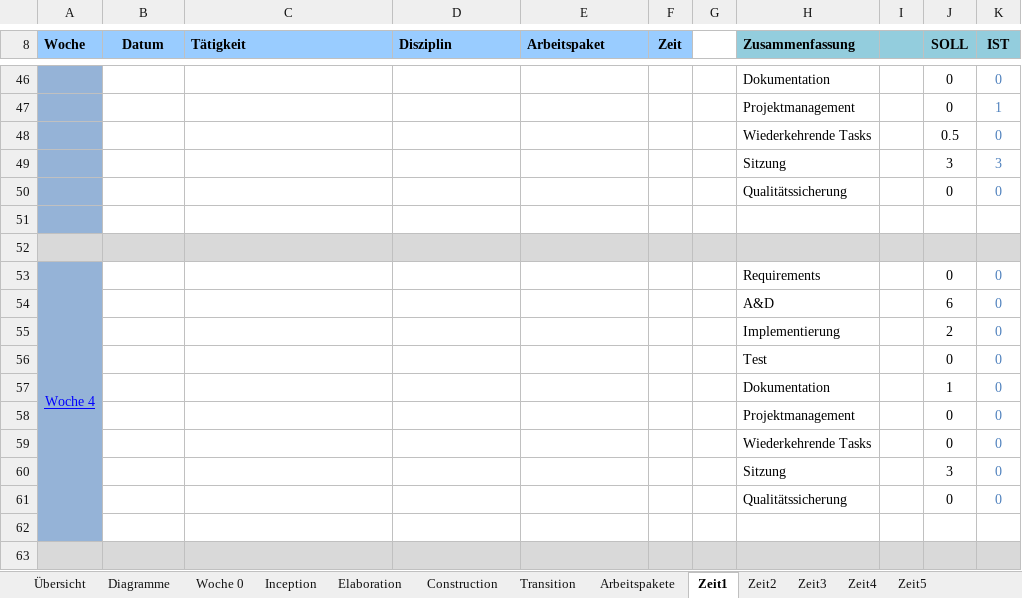
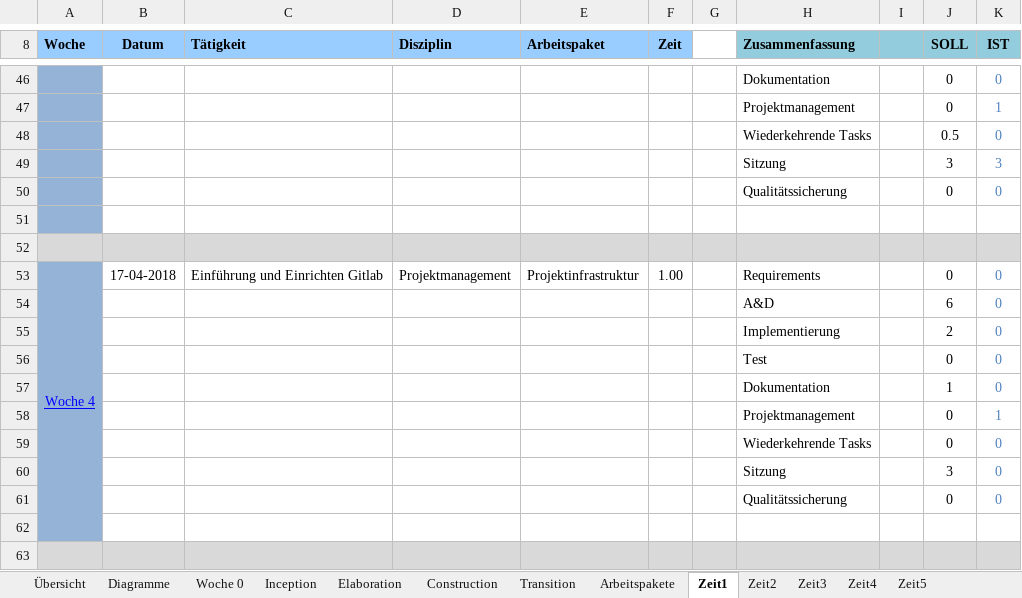
Before and after one commit to Eleanor1702/myCommunity, an Excel workbook: Doc/MyCommunity_Zeiterfassung.xlsx, sheet Zeit1, drawn as a sheet; only a part is shown, gaps mark what is left out; values as stored, in another font and other column widths than the file's, no borders; the diff names each change by its address in the sheet, - before the commit and + after, or states it on an @@ line.

```diff
--- a/Doc/MyCommunity_Zeiterfassung.xlsx (sheet Zeit1)
+++ b/Doc/MyCommunity_Zeiterfassung.xlsx (sheet Zeit1)
-B53 (Datum): (empty)
+B53 (Datum): 17-04-2018
-C53 (Tätigkeit): (empty)
+C53 (Tätigkeit): Einführung und Einrichten Gitlab
-D53 (Disziplin): (empty)
+D53 (Disziplin): Projektmanagement
-E53 (Arbeitspaket): (empty)
+E53 (Arbeitspaket): Projektinfrastruktur
-F53 (Zeit): (empty)
+F53 (Zeit): 1.00
-K58 (IST): 0
+K58 (IST): 1
```
Also changed, not shown: sheet Elaboration, formulas that keep their value, charts or pictures.
